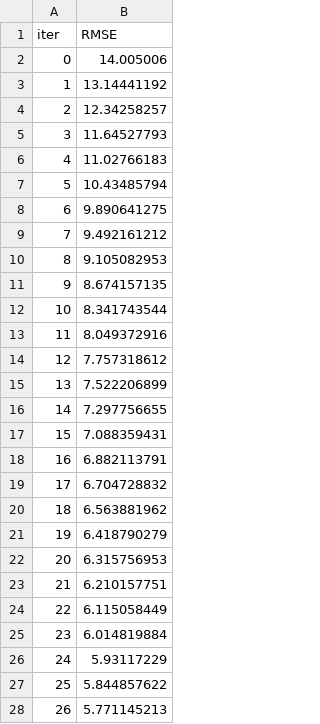
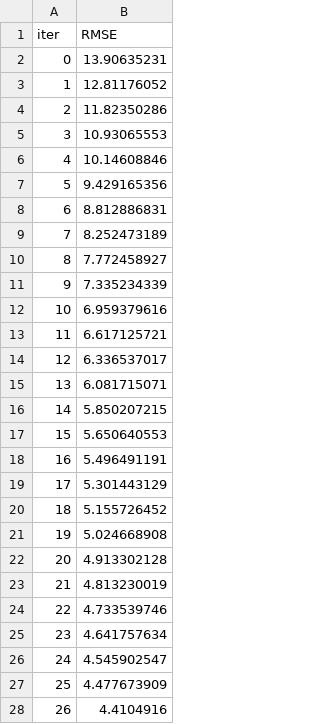
Before and after one commit to Pascalihub/Student_Performance_Prediction, a TSV file: catboost_info/learn_error.tsv, drawn as a sheet; only a part is shown; the diff covers the shown part only.

```diff
--- a/catboost_info/learn_error.tsv
+++ b/catboost_info/learn_error.tsv
@@ -1,28 +1,28 @@
 iter	RMSE
-0	14.005006
-1	13.14441192
-2	12.34258257
-3	11.64527793
-4	11.02766183
-5	10.43485794
-6	9.890641275
-7	9.492161212
-8	9.105082953
-9	8.674157135
-10	8.341743544
-11	8.049372916
-12	7.757318612
-13	7.522206899
-14	7.297756655
-15	7.088359431
-16	6.882113791
-17	6.704728832
-18	6.563881962
-19	6.418790279
-20	6.315756953
-21	6.210157751
-22	6.115058449
-23	6.014819884
-24	5.93117229
-25	5.844857622
-26	5.771145213
+0	13.90635231
+1	12.81176052
+2	11.82350286
+3	10.93065553
+4	10.14608846
+5	9.429165356
+6	8.812886831
+7	8.252473189
+8	7.772458927
+9	7.335234339
+10	6.959379616
+11	6.617125721
+12	6.336537017
+13	6.081715071
+14	5.850207215
+15	5.650640553
+16	5.496491191
+17	5.301443129
+18	5.155726452
+19	5.024668908
+20	4.913302128
+21	4.813230019
+22	4.733539746
+23	4.641757634
+24	4.545902547
+25	4.477673909
+26	4.4104916
```
Also changed, not shown: 73 edited cells elsewhere in this file, catboost_info/time_left.tsv, 41 other files.
